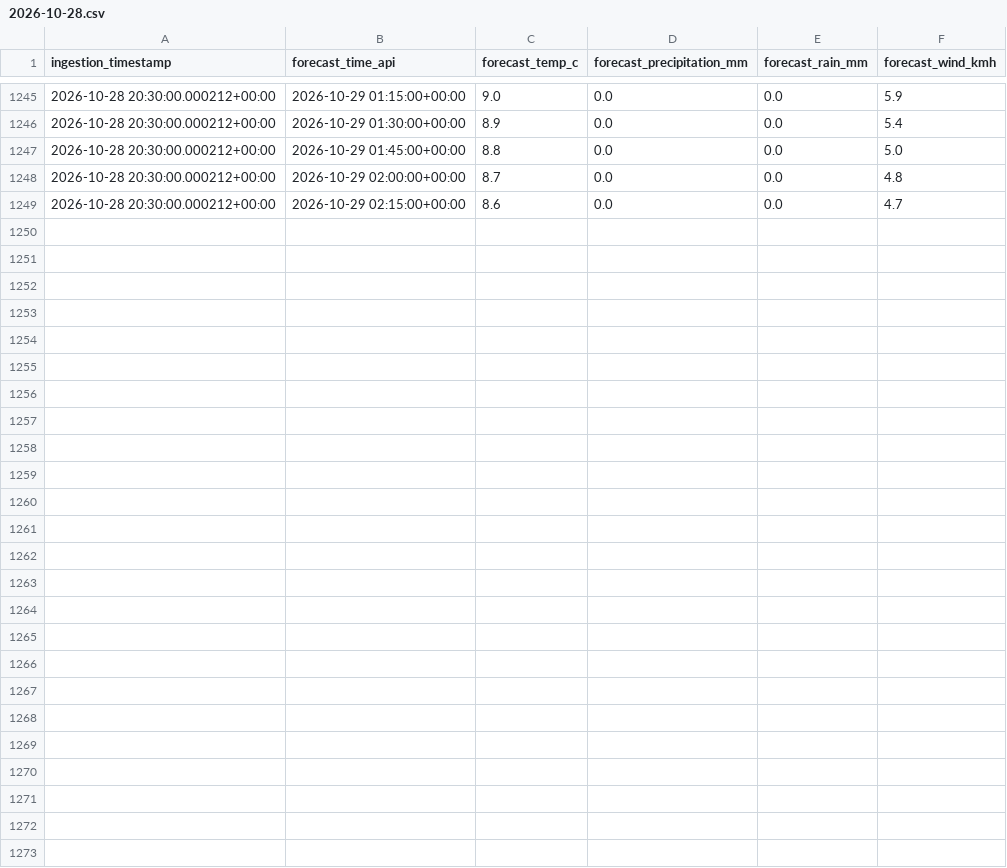
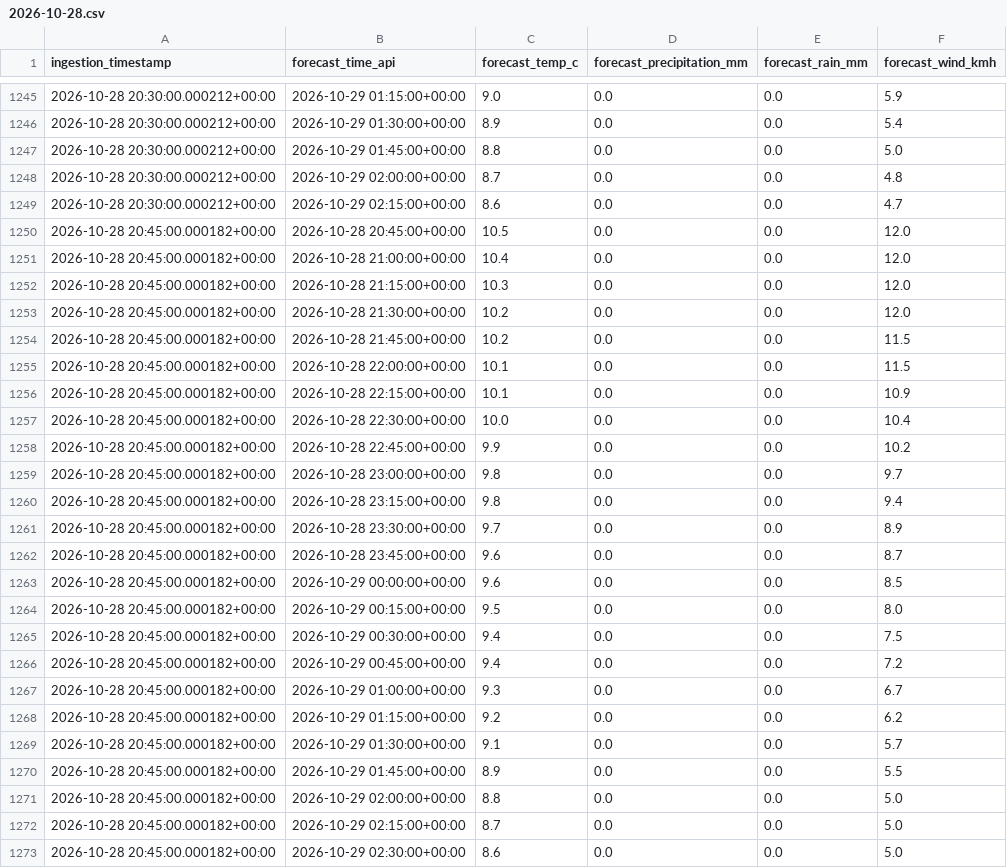
Before and after one commit to quen9669/Lyonflow-data, a CSV file: data/bronze/weather_forecast/2026-10-28.csv, drawn as a sheet; only a part is shown, gaps mark what is left out; the diff names each change by its address in the sheet, - before the commit and + after, or states it on an @@ line.

```diff
--- a/data/bronze/weather_forecast/2026-10-28.csv
+++ b/data/bronze/weather_forecast/2026-10-28.csv
+row 1250: 2026-10-28 20:45:00.000182+00:00 | 2026-10-28 20:45:00+00:00 | 10.5 | 0.0 | 0.0 | 12.0
+row 1251: 2026-10-28 20:45:00.000182+00:00 | 2026-10-28 21:00:00+00:00 | 10.4 | 0.0 | 0.0 | 12.0
+row 1252: 2026-10-28 20:45:00.000182+00:00 | 2026-10-28 21:15:00+00:00 | 10.3 | 0.0 | 0.0 | 12.0
+row 1253: 2026-10-28 20:45:00.000182+00:00 | 2026-10-28 21:30:00+00:00 | 10.2 | 0.0 | 0.0 | 12.0
+row 1254: 2026-10-28 20:45:00.000182+00:00 | 2026-10-28 21:45:00+00:00 | 10.2 | 0.0 | 0.0 | 11.5
+row 1255: 2026-10-28 20:45:00.000182+00:00 | 2026-10-28 22:00:00+00:00 | 10.1 | 0.0 | 0.0 | 11.5
+row 1256: 2026-10-28 20:45:00.000182+00:00 | 2026-10-28 22:15:00+00:00 | 10.1 | 0.0 | 0.0 | 10.9
+row 1257: 2026-10-28 20:45:00.000182+00:00 | 2026-10-28 22:30:00+00:00 | 10.0 | 0.0 | 0.0 | 10.4
+row 1258: 2026-10-28 20:45:00.000182+00:00 | 2026-10-28 22:45:00+00:00 | 9.9 | 0.0 | 0.0 | 10.2
+row 1259: 2026-10-28 20:45:00.000182+00:00 | 2026-10-28 23:00:00+00:00 | 9.8 | 0.0 | 0.0 | 9.7
+row 1260: 2026-10-28 20:45:00.000182+00:00 | 2026-10-28 23:15:00+00:00 | 9.8 | 0.0 | 0.0 | 9.4
+row 1261: 2026-10-28 20:45:00.000182+00:00 | 2026-10-28 23:30:00+00:00 | 9.7 | 0.0 | 0.0 | 8.9
+row 1262: 2026-10-28 20:45:00.000182+00:00 | 2026-10-28 23:45:00+00:00 | 9.6 | 0.0 | 0.0 | 8.7
+row 1263: 2026-10-28 20:45:00.000182+00:00 | 2026-10-29 00:00:00+00:00 | 9.6 | 0.0 | 0.0 | 8.5
+row 1264: 2026-10-28 20:45:00.000182+00:00 | 2026-10-29 00:15:00+00:00 | 9.5 | 0.0 | 0.0 | 8.0
+row 1265: 2026-10-28 20:45:00.000182+00:00 | 2026-10-29 00:30:00+00:00 | 9.4 | 0.0 | 0.0 | 7.5
+row 1266: 2026-10-28 20:45:00.000182+00:00 | 2026-10-29 00:45:00+00:00 | 9.4 | 0.0 | 0.0 | 7.2
+row 1267: 2026-10-28 20:45:00.000182+00:00 | 2026-10-29 01:00:00+00:00 | 9.3 | 0.0 | 0.0 | 6.7
+row 1268: 2026-10-28 20:45:00.000182+00:00 | 2026-10-29 01:15:00+00:00 | 9.2 | 0.0 | 0.0 | 6.2
+row 1269: 2026-10-28 20:45:00.000182+00:00 | 2026-10-29 01:30:00+00:00 | 9.1 | 0.0 | 0.0 | 5.7
+row 1270: 2026-10-28 20:45:00.000182+00:00 | 2026-10-29 01:45:00+00:00 | 8.9 | 0.0 | 0.0 | 5.5
+row 1271: 2026-10-28 20:45:00.000182+00:00 | 2026-10-29 02:00:00+00:00 | 8.8 | 0.0 | 0.0 | 5.0
+row 1272: 2026-10-28 20:45:00.000182+00:00 | 2026-10-29 02:15:00+00:00 | 8.7 | 0.0 | 0.0 | 5.0
+row 1273: 2026-10-28 20:45:00.000182+00:00 | 2026-10-29 02:30:00+00:00 | 8.6 | 0.0 | 0.0 | 5.0
```
Also changed, not shown: data/bronze/park_and_ride/2026-10-28.csv, data/bronze/parking/2026-10-28.csv, 7 other files.
